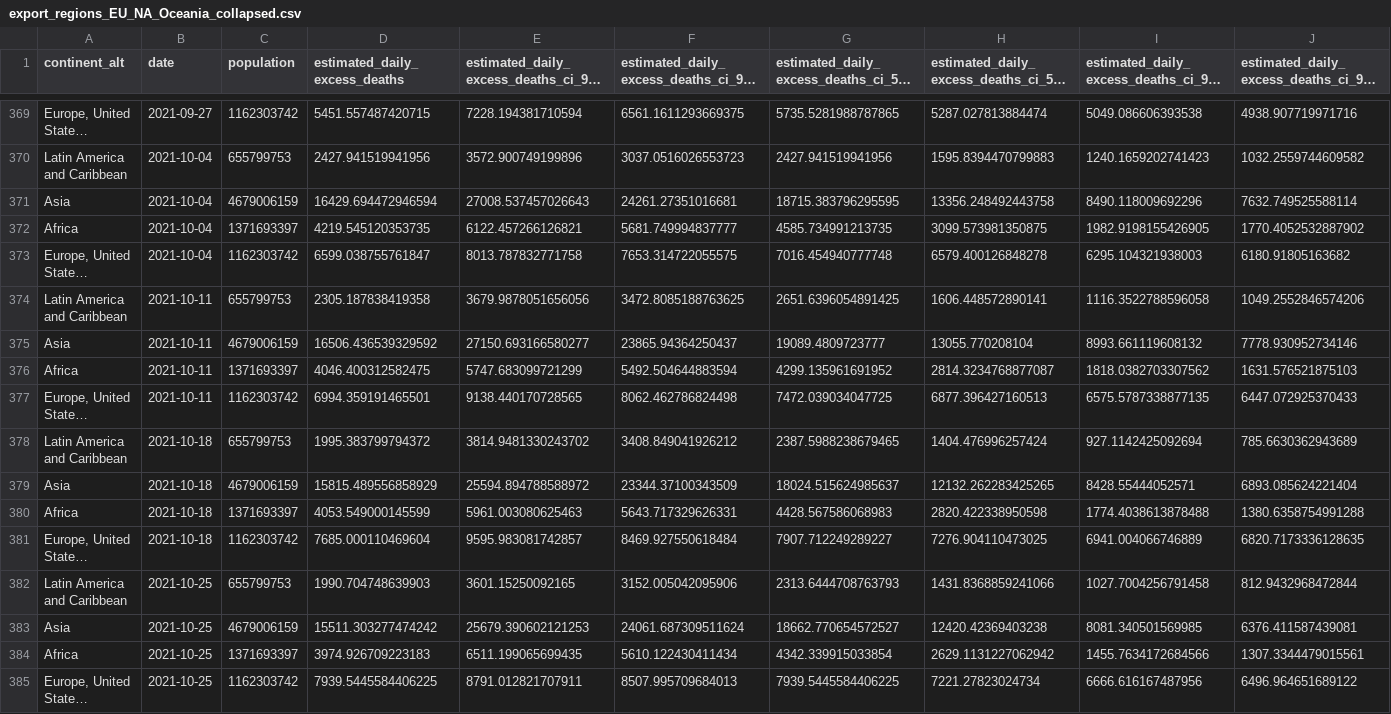
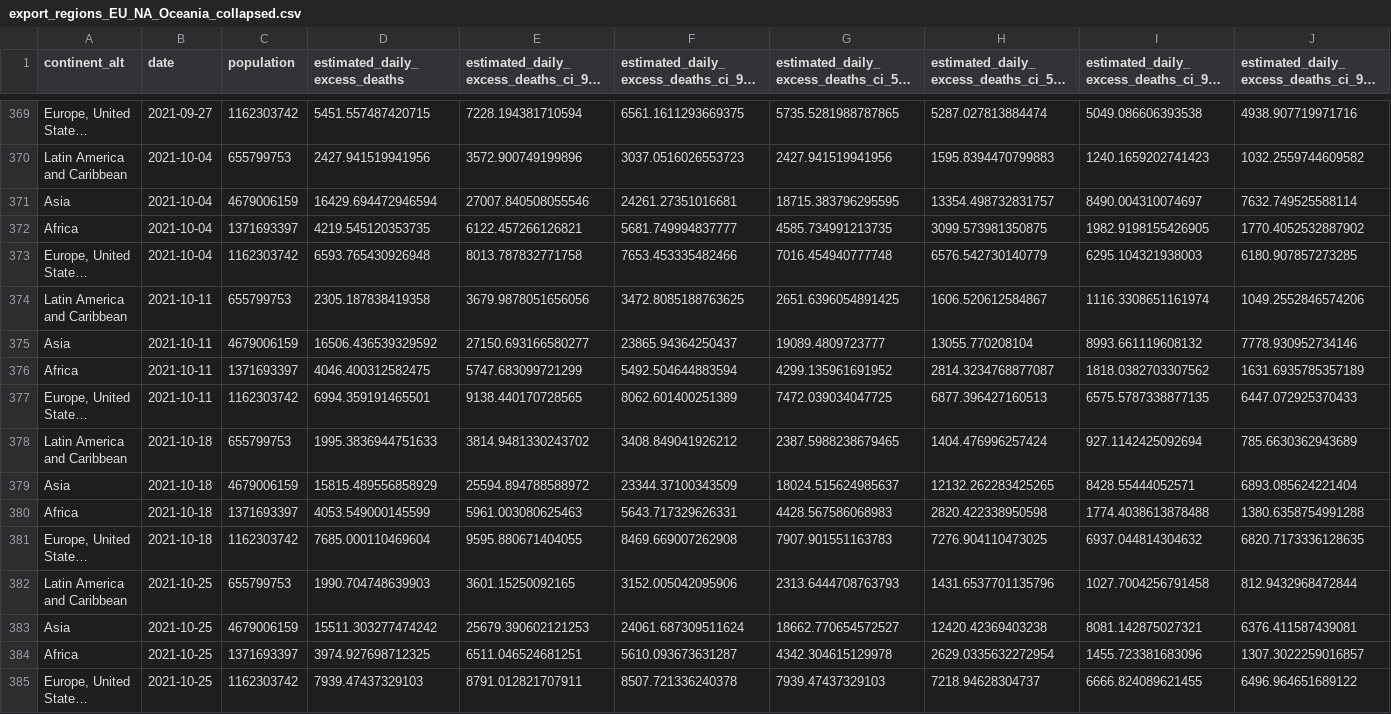
Before and after one commit to PaulMainwood/covid-19-the-economist-global-excess-deaths-model, a CSV file: output-data/output-by-alternative-regions/export_regions_EU_NA_Oceania_collapsed.csv, drawn as a sheet; only a part is shown, gaps mark what is left out; long unchanged cells end in …; the diff covers the shown part only; the diff names each change by its address in the sheet, - before the commit and + after, or states it on an @@ line.

```diff
--- a/output-data/output-by-alternative-regions/export_regions_EU_NA_Oceania_collapsed.csv
+++ b/output-data/output-by-alternative-regions/export_regions_EU_NA_Oceania_collapsed.csv
-E371: 27008.537457026643
+E371: 27007.840508055546
-H371: 13356.248492443758
+H371: 13354.498732831757
-I371: 8490.118009692296
+I371: 8490.004310074697
-D373 (estimated_daily_excess_deaths): 6599.038755761847
+D373 (estimated_daily_excess_deaths): 6593.765430926948
-F373: 7653.314722055575
+F373: 7653.453335482466
-H373: 6579.400126848278
+H373: 6576.542730140779
-J373: 6180.91805163682
+J373: 6180.907857273285
-H374: 1606.448572890141
+H374: 1606.520612584867
-I374: 1116.3522788596058
+I374: 1116.3308651161974
-J376: 1631.576521875103
+J376: 1631.6935785357189
-F377: 8062.462786824498
+F377: 8062.601400251389
-D378 (estimated_daily_excess_deaths): 1995.383799794372
+D378 (estimated_daily_excess_deaths): 1995.3836944751633
-E381: 9595.983081742857
+E381: 9595.880671404055
-F381: 8469.927550618484
+F381: 8469.669007262908
-G381: 7907.712249289227
+G381: 7907.901551163783
-I381: 6941.004066746889
+I381: 6937.044814304632
-H382: 1431.8368859241066
+H382: 1431.6537701135796
-I383: 8081.340501569985
+I383: 8081.142875027321
-D384 (estimated_daily_excess_deaths): 3974.926709223183
+D384 (estimated_daily_excess_deaths): 3974.927698712325
-E384: 6511.199065699435
+E384: 6511.046524681251
-F384: 5610.122430411434
+F384: 5610.093673631287
-G384: 4342.339915033854
+G384: 4342.304615129978
-H384: 2629.1131227062942
+H384: 2629.0335632272954
-I384: 1455.7634172684566
+I384: 1455.723381683096
-J384: 1307.3344479015561
+J384: 1307.3022259016857
-D385 (estimated_daily_excess_deaths): 7939.5445584406225
+D385 (estimated_daily_excess_deaths): 7939.47437329103
-F385: 8507.995709684013
+F385: 8507.721336240378
-G385: 7939.5445584406225
+G385: 7939.47437329103
-H385: 7221.27823024734
+H385: 7218.94628304737
-I385: 6666.616167487956
+I385: 6666.824089621455
```
Also changed, not shown: 157 edited cells elsewhere in this file, output-data/output-by-alternative-regions/export_regions_lat_am_na_eu_per_100k_cumulative.csv, output-data/output-by-world-bank-income-group/wb_income_groups_cumulative.csv, 43 other files.
